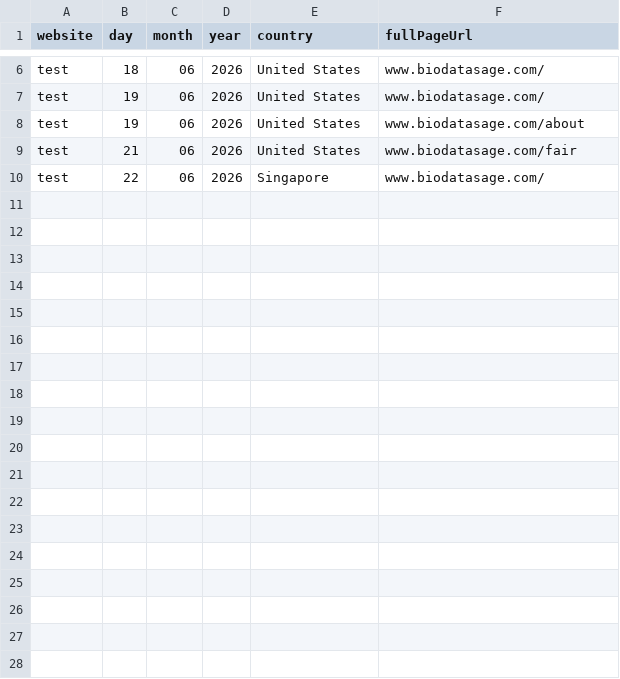
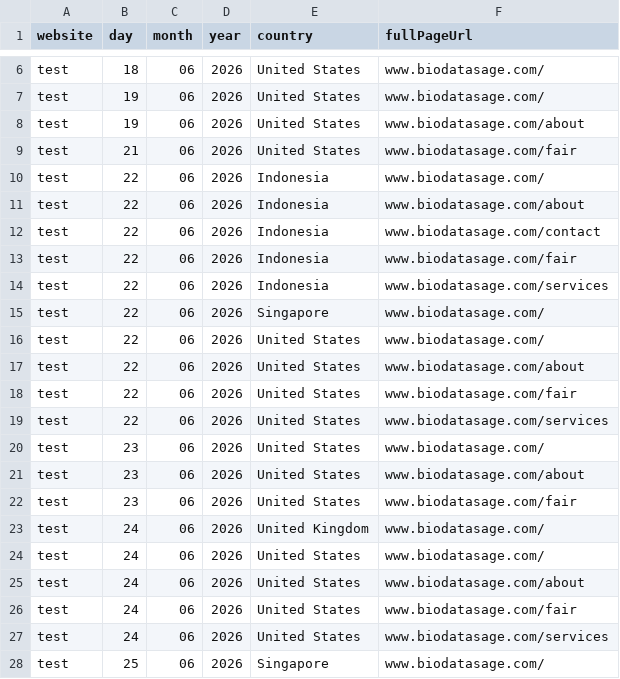
Before and after one commit to BioDataSage/fair25_metrics, a TSV file: metricminer_data/ga/ga_dimensions.tsv, drawn as a sheet; only a part is shown, gaps mark what is left out; the diff covers the shown part only; the diff names each change by its address in the sheet, - before the commit and + after, or states it on an @@ line.

```diff
--- a/metricminer_data/ga/ga_dimensions.tsv
+++ b/metricminer_data/ga/ga_dimensions.tsv
+row 10: test | 22 | 06 | 2026 | Indonesia | www.biodatasage.com/
+row 11: test | 22 | 06 | 2026 | Indonesia | www.biodatasage.com/about
+row 12: test | 22 | 06 | 2026 | Indonesia | www.biodatasage.com/contact
+row 13: test | 22 | 06 | 2026 | Indonesia | www.biodatasage.com/fair
+row 14: test | 22 | 06 | 2026 | Indonesia | www.biodatasage.com/services
+row 16: test | 22 | 06 | 2026 | United States | www.biodatasage.com/
+row 17: test | 22 | 06 | 2026 | United States | www.biodatasage.com/about
+row 18: test | 22 | 06 | 2026 | United States | www.biodatasage.com/fair
+row 19: test | 22 | 06 | 2026 | United States | www.biodatasage.com/services
+row 20: test | 23 | 06 | 2026 | United States | www.biodatasage.com/
+row 21: test | 23 | 06 | 2026 | United States | www.biodatasage.com/about
+row 22: test | 23 | 06 | 2026 | United States | www.biodatasage.com/fair
+row 23: test | 24 | 06 | 2026 | United Kingdom | www.biodatasage.com/
+row 24: test | 24 | 06 | 2026 | United States | www.biodatasage.com/
+row 25: test | 24 | 06 | 2026 | United States | www.biodatasage.com/about
+row 26: test | 24 | 06 | 2026 | United States | www.biodatasage.com/fair
+row 27: test | 24 | 06 | 2026 | United States | www.biodatasage.com/services
+row 28: test | 25 | 06 | 2026 | Singapore | www.biodatasage.com/
```
Also changed, not shown: 9 added rows elsewhere in this file, metricminer_data/ga/ga_metrics.tsv, 1 other file.
